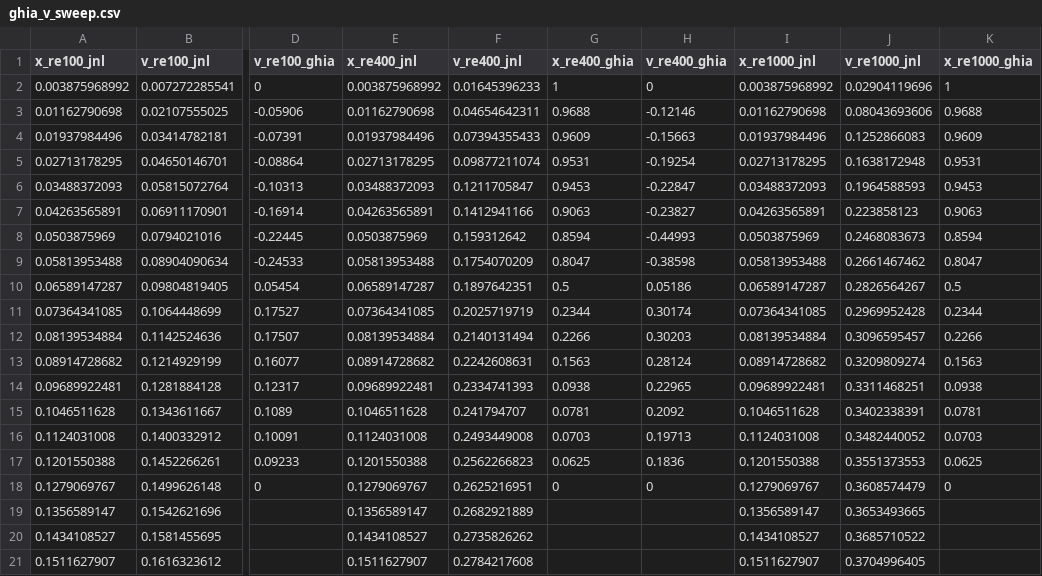
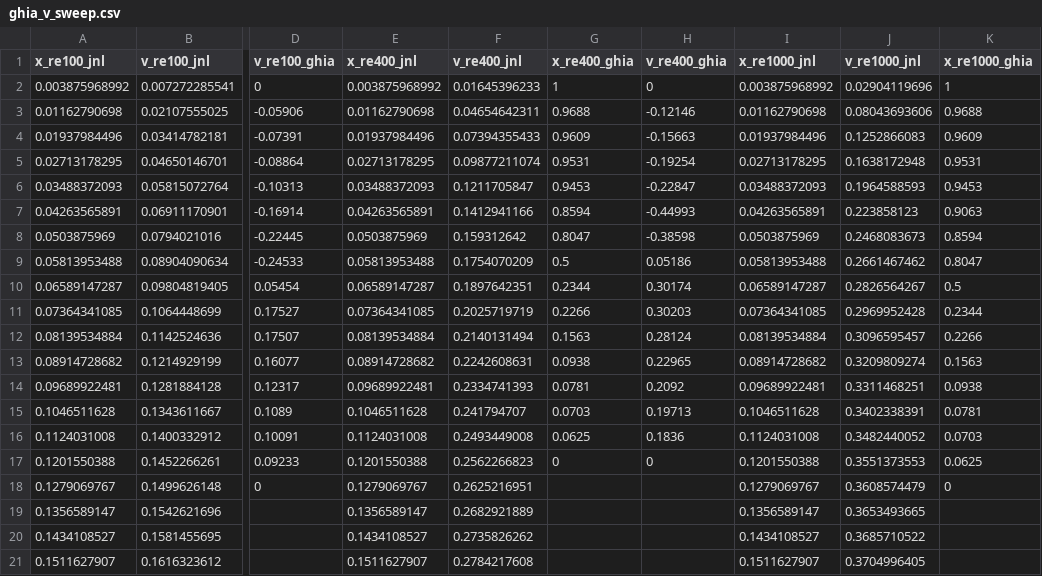
Before and after one commit to Jedsonofnel/JNL_CFD, a CSV file: showcase/out/ghia_ldc/ghia_v_sweep.csv, drawn as a sheet; only a part is shown, gaps mark what is left out; the diff names each change by its address in the sheet, - before the commit and + after, or states it on an @@ line.

Commit message:
Fix some Ghia formatting and seruptitiously remove bad Ghia data

```diff
--- a/showcase/out/ghia_ldc/ghia_v_sweep.csv
+++ b/showcase/out/ghia_ldc/ghia_v_sweep.csv
-G7 (x_re400_ghia): 0.9063
+G7 (x_re400_ghia): 0.8594
-H7 (v_re400_ghia): -0.23827
+H7 (v_re400_ghia): -0.44993
-G8 (x_re400_ghia): 0.8594
+G8 (x_re400_ghia): 0.8047
-H8 (v_re400_ghia): -0.44993
+H8 (v_re400_ghia): -0.38598
-G9 (x_re400_ghia): 0.8047
+G9 (x_re400_ghia): 0.5
-H9 (v_re400_ghia): -0.38598
+H9 (v_re400_ghia): 0.05186
-G10 (x_re400_ghia): 0.5
+G10 (x_re400_ghia): 0.2344
-H10 (v_re400_ghia): 0.05186
+H10 (v_re400_ghia): 0.30174
-G11 (x_re400_ghia): 0.2344
+G11 (x_re400_ghia): 0.2266
-H11 (v_re400_ghia): 0.30174
+H11 (v_re400_ghia): 0.30203
-G12 (x_re400_ghia): 0.2266
+G12 (x_re400_ghia): 0.1563
-H12 (v_re400_ghia): 0.30203
+H12 (v_re400_ghia): 0.28124
-G13 (x_re400_ghia): 0.1563
+G13 (x_re400_ghia): 0.0938
-H13 (v_re400_ghia): 0.28124
+H13 (v_re400_ghia): 0.22965
-G14 (x_re400_ghia): 0.0938
+G14 (x_re400_ghia): 0.0781
-H14 (v_re400_ghia): 0.22965
+H14 (v_re400_ghia): 0.2092
-G15 (x_re400_ghia): 0.0781
+G15 (x_re400_ghia): 0.0703
-H15 (v_re400_ghia): 0.2092
+H15 (v_re400_ghia): 0.19713
-G16 (x_re400_ghia): 0.0703
+G16 (x_re400_ghia): 0.0625
-H16 (v_re400_ghia): 0.19713
+H16 (v_re400_ghia): 0.1836
-G17 (x_re400_ghia): 0.0625
+G17 (x_re400_ghia): 0
-H17 (v_re400_ghia): 0.1836
+H17 (v_re400_ghia): 0
-G18 (x_re400_ghia): 0
+G18 (x_re400_ghia): (empty)
-H18 (v_re400_ghia): 0
+H18 (v_re400_ghia): (empty)
```
Also changed, not shown: 4 other files.
